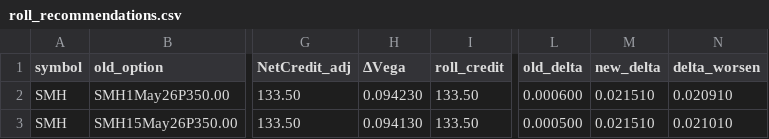
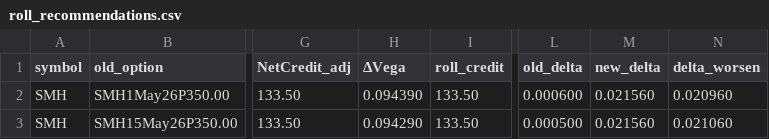
Before and after one commit to mingchen112001-crypto/csv-dashboard, a CSV file: data/roll_recommendations.csv, drawn as a sheet; only a part is shown, gaps mark what is left out; the diff names each change by its address in the sheet, - before the commit and + after, or states it on an @@ line.

```diff
--- a/data/roll_recommendations.csv
+++ b/data/roll_recommendations.csv
-H2 (ΔVega): 0.094230
+H2 (ΔVega): 0.094390
-M2:M3 (new_delta): 0.021510
+M2:M3 (new_delta): 0.021560
-N2 (delta_worsen): 0.020910
+N2 (delta_worsen): 0.020960
-H3 (ΔVega): 0.094130
+H3 (ΔVega): 0.094290
-N3 (delta_worsen): 0.021010
+N3 (delta_worsen): 0.021060
```
Also changed, not shown: data/final_candidates.csv.
